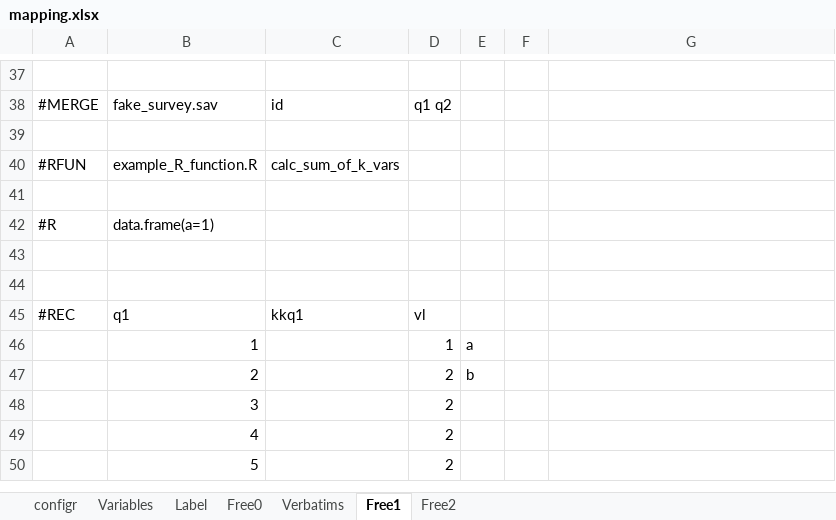
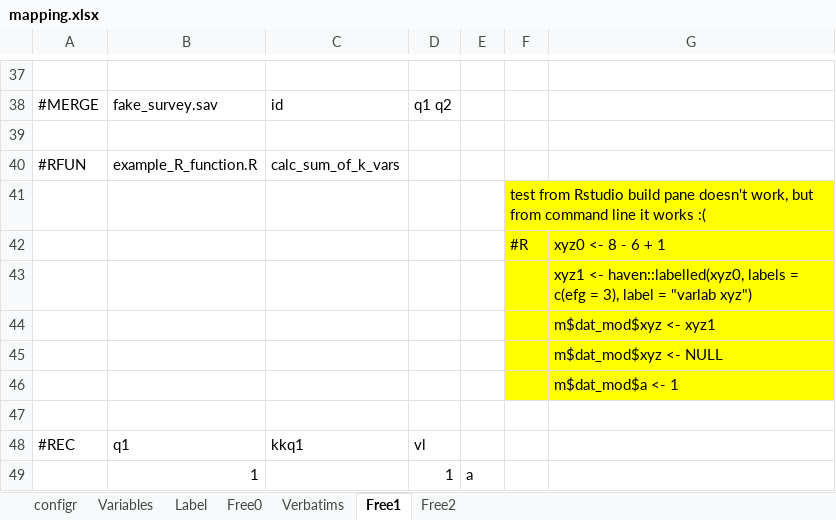
Before and after one commit to urswilke/datadaptor, an Excel workbook: inst/extdata/mapping.xlsx, sheet Free1, drawn as a sheet; only a part is shown, gaps mark what is left out; the shorter side is filled out with more unchanged rows; values as stored, in another font and other column widths than the file's, no borders; removed rows and columns are numbered as before the commit, all else as after; the diff names each change by its address in the sheet, - before the commit and + after, or states it on an @@ line.

Commit message:
breaking change: - The #R command now can be passed multiple lines of arbitrary R code in column B - the command has been removed from the test via the mapping file in inst/extdata/mapping.xlsx (because the test from Rstudio the build pane doesn't work, but the from command line it works :(  ...) - the commands now are evaluated in the environment from where the R Mapping R6 object is generated (I think that's the reason why it doesn't work in the test from the build pane)

```diff
--- a/inst/extdata/mapping.xlsx (sheet Free1)
+++ b/inst/extdata/mapping.xlsx (sheet Free1)
-F41: (empty)
+F41: test from Rstudio build pane doesn't work, but from command line it works :(
-F41 fill: none
+F41 fill: #FFFF00
-row 42: #R | data.frame(a=1)
-row 42: (empty)
+row 42:  |  |  |  |  | #R | xyz0 <- 8 - 6 + 1
-F42:G42 fill: none
+F42:G42 fill: #FFFF00
+row 43:  |  |  |  |  |  | xyz1 <- haven::labelled(xyz0, labels = c(efg = 3), label = "varlab xyz")
+row 44:  |  |  |  |  |  | m$dat_mod$xyz <- xyz1
+row 45:  |  |  |  |  |  | m$dat_mod$xyz <- NULL
+row 46:  |  |  |  |  |  | m$dat_mod$a <- 1
```
Also changed, not shown: 6 other files.
